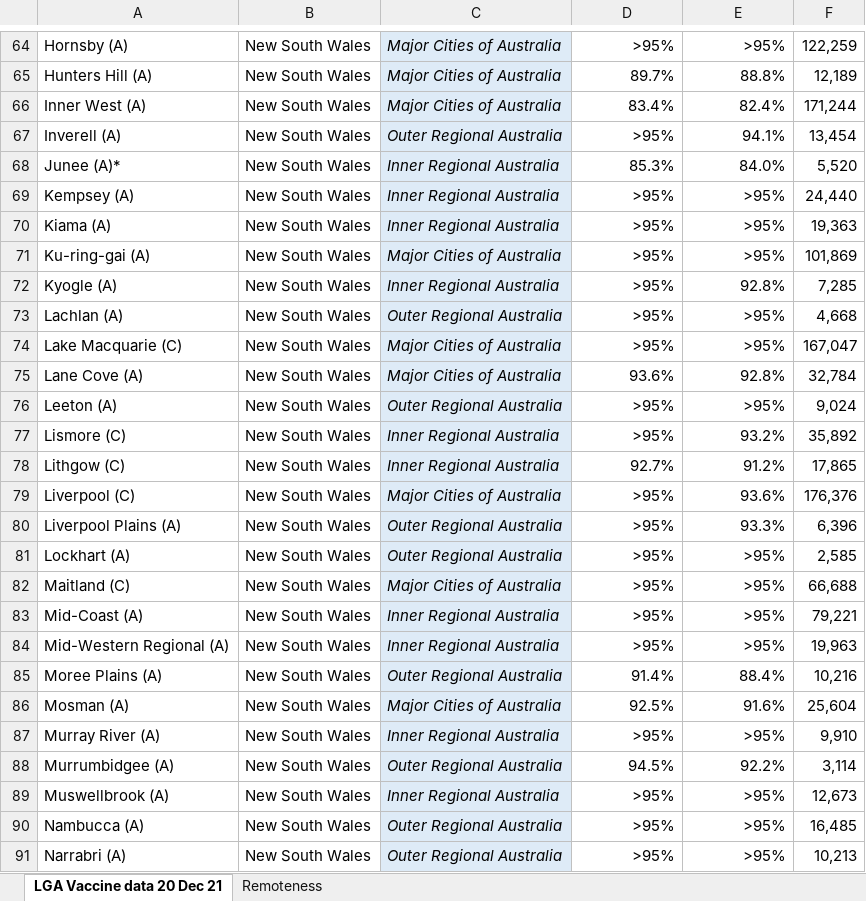
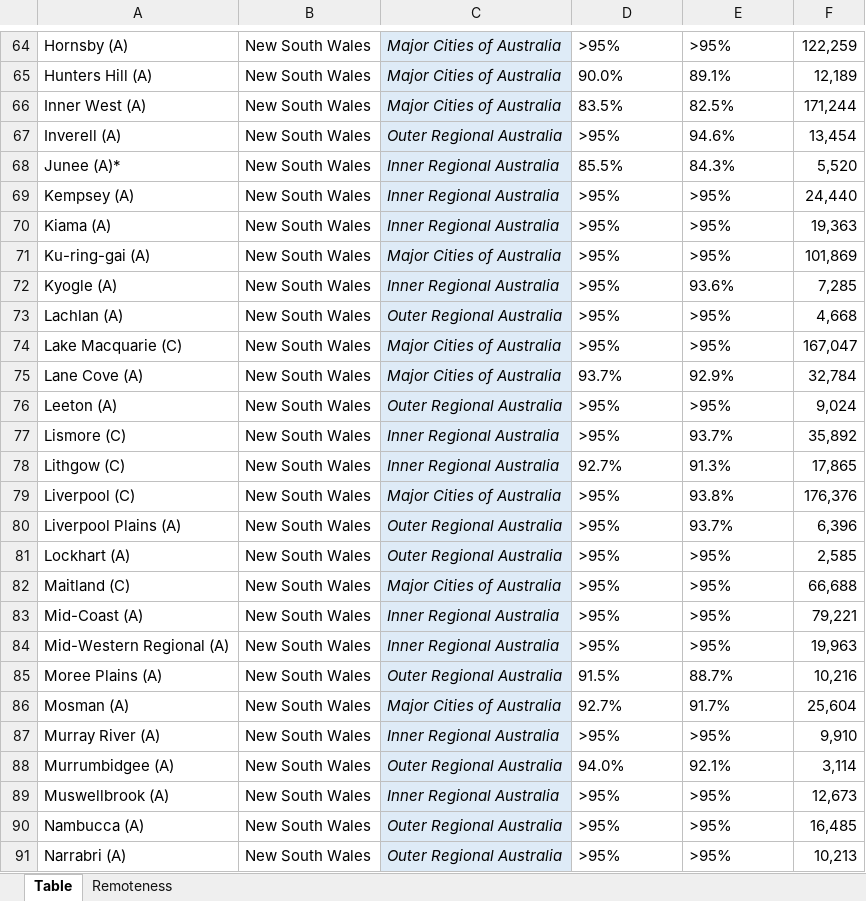
Before and after one commit to Booligoosh/covid19nsw, an Excel workbook: src/data/lga-vaccinations/source.xlsx, sheet Table, drawn as a sheet; only a part is shown, gaps mark what is left out; values as stored, in another font and other column widths than the file's, no borders; conditional formats and table styles not drawn; the diff covers the shown part only; the diff names each change by its address in the sheet, - before the commit and + after, or states it on an @@ line.

Commit message:
Update council vaccinations data

```diff
--- a/src/data/lga-vaccinations/source.xlsx (sheet Table)
+++ b/src/data/lga-vaccinations/source.xlsx (sheet Table)
-sheet tab: LGA Vaccine data 20 Dec 21
+sheet tab: Table
-D64:E91 alignment: right
+D64:E91 alignment: left
-D65: 89.7%
+D65: 90.0%
-E65: 88.8%
+E65: 89.1%
-D66: 83.4%
+D66: 83.5%
-E66: 82.4%
+E66: 82.5%
-E67: 94.1%
+E67: 94.6%
-D68: 85.3%
+D68: 85.5%
-E68: 84.0%
+E68: 84.3%
-E72: 92.8%
+E72: 93.6%
-D75: 93.6%
+D75: 93.7%
-E75: 92.8%
+E75: 92.9%
-E77: 93.2%
+E77: 93.7%
-E78: 91.2%
+E78: 91.3%
-E79: 93.6%
+E79: 93.8%
-E80: 93.3%
+E80: 93.7%
-D85: 91.4%
+D85: 91.5%
-E85: 88.4%
+E85: 88.7%
-D86: 92.5%
+D86: 92.7%
-E86: 91.6%
+E86: 91.7%
-D88: 94.5%
+D88: 94.0%
-E88: 92.2%
+E88: 92.1%
```
Also changed, not shown: 428 edited cells and cell formats elsewhere in this sheet, hidden cells, 1 other file.
